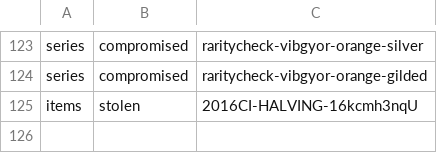
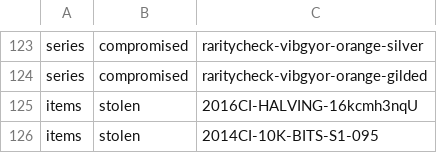
Before and after one commit to RaghavSood/collectibles, a CSV file: storage/sqlite/migrations/seeds/flags.csv, drawn as a sheet; only a part is shown, gaps mark what is left out; the diff names each change by its address in the sheet, - before the commit and + after, or states it on an @@ line.

```diff
--- a/storage/sqlite/migrations/seeds/flags.csv
+++ b/storage/sqlite/migrations/seeds/flags.csv
+row 126: items | stolen | 2014CI-10K-BITS-S1-095
```
Also changed, not shown: storage/sqlite/migrations/seeds/series.csv, 1 other file.
